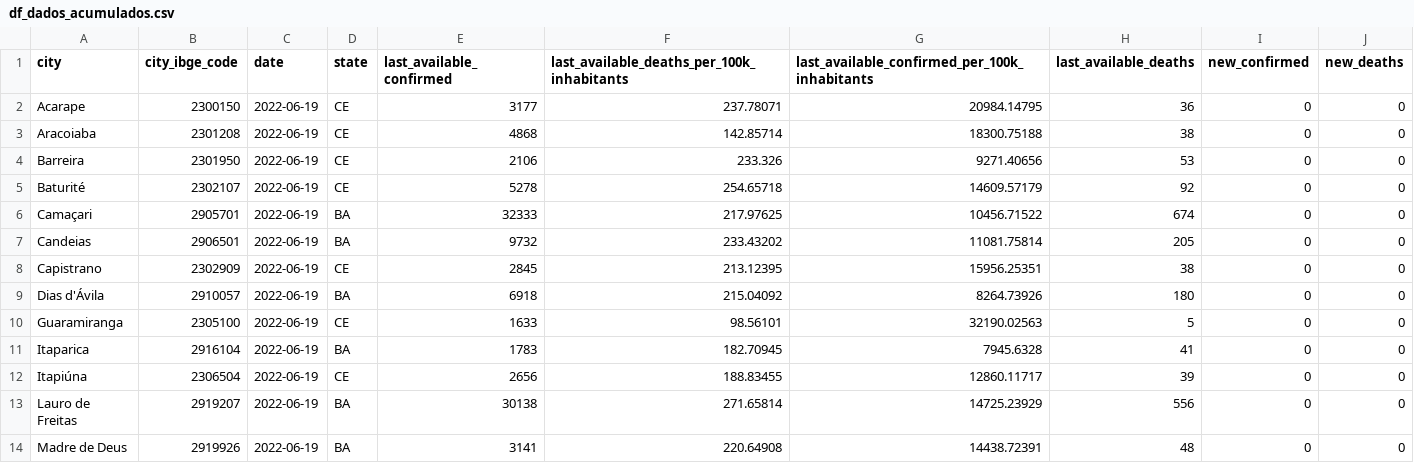
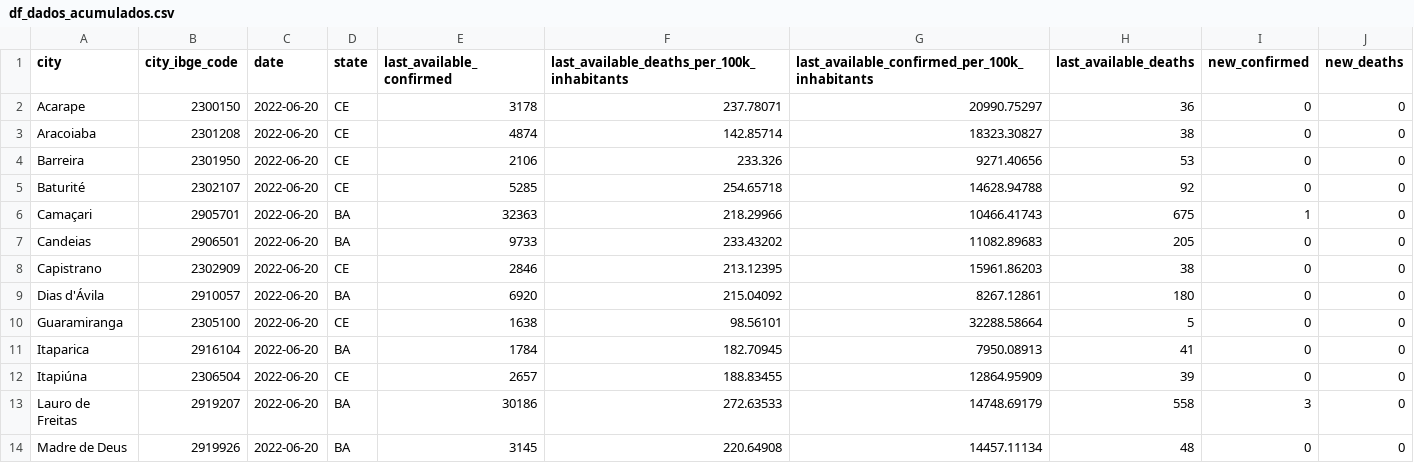
Before and after one commit to painelcovid19/painelcovid19.github.io, a CSV file: data/df_dados_acumulados.csv, drawn as a sheet; only a part is shown; the diff covers the shown part only.

```diff
--- a/data/df_dados_acumulados.csv
+++ b/data/df_dados_acumulados.csv
@@ -1,14 +1,14 @@
 city,city_ibge_code,date,state,last_available_confirmed,last_available_deaths_per_100k_inhabitants,last_available_confirmed_per_100k_inhabitants,last_available_deaths,new_confirmed,new_deaths
-Acarape,2300150,2022-06-19,CE,3177,237.78071,20984.14795,36,0,0
-Aracoiaba,2301208,2022-06-19,CE,4868,142.85714,18300.75188,38,0,0
-Barreira,2301950,2022-06-19,CE,2106,233.326,9271.40656,53,0,0
-Baturité,2302107,2022-06-19,CE,5278,254.65718,14609.57179,92,0,0
-Camaçari,2905701,2022-06-19,BA,32333,217.97625,10456.71522,674,0,0
-Candeias,2906501,2022-06-19,BA,9732,233.43202,11081.75814,205,0,0
-Capistrano,2302909,2022-06-19,CE,2845,213.12395,15956.25351,38,0,0
-Dias d'Ávila,2910057,2022-06-19,BA,6918,215.04092,8264.73926,180,0,0
-Guaramiranga,2305100,2022-06-19,CE,1633,98.56101,32190.02563,5,0,0
-Itaparica,2916104,2022-06-19,BA,1783,182.70945,7945.6328,41,0,0
-Itapiúna,2306504,2022-06-19,CE,2656,188.83455,12860.11717,39,0,0
-Lauro de Freitas,2919207,2022-06-19,BA,30138,271.65814,14725.23929,556,0,0
-Madre de Deus,2919926,2022-06-19,BA,3141,220.64908,14438.72391,48,0,0
+Acarape,2300150,2022-06-20,CE,3178,237.78071,20990.75297,36,0,0
+Aracoiaba,2301208,2022-06-20,CE,4874,142.85714,18323.30827,38,0,0
+Barreira,2301950,2022-06-20,CE,2106,233.326,9271.40656,53,0,0
+Baturité,2302107,2022-06-20,CE,5285,254.65718,14628.94788,92,0,0
+Camaçari,2905701,2022-06-20,BA,32363,218.29966,10466.41743,675,1,0
+Candeias,2906501,2022-06-20,BA,9733,233.43202,11082.89683,205,0,0
+Capistrano,2302909,2022-06-20,CE,2846,213.12395,15961.86203,38,0,0
+Dias d'Ávila,2910057,2022-06-20,BA,6920,215.04092,8267.12861,180,0,0
+Guaramiranga,2305100,2022-06-20,CE,1638,98.56101,32288.58664,5,0,0
+Itaparica,2916104,2022-06-20,BA,1784,182.70945,7950.08913,41,0,0
+Itapiúna,2306504,2022-06-20,CE,2657,188.83455,12864.95909,39,0,0
+Lauro de Freitas,2919207,2022-06-20,BA,30186,272.63533,14748.69179,558,3,0
+Madre de Deus,2919926,2022-06-20,BA,3145,220.64908,14457.11134,48,0,0
```
Also changed, not shown: 39 edited cells elsewhere in this file.
